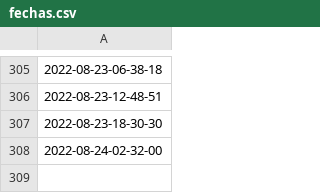
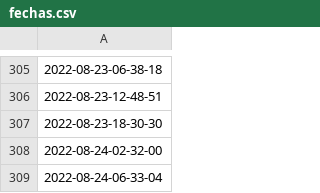
Before and after one commit to sebasur90/diarios_actualizados, a CSV file: fechas.csv, drawn as a sheet; only a part is shown, gaps mark what is left out; the diff names each change by its address in the sheet, - before the commit and + after, or states it on an @@ line.

Commit message:
actualizando diarios

```diff
--- a/fechas.csv
+++ b/fechas.csv
+row 309: 2022-08-24-06-33-04
```
